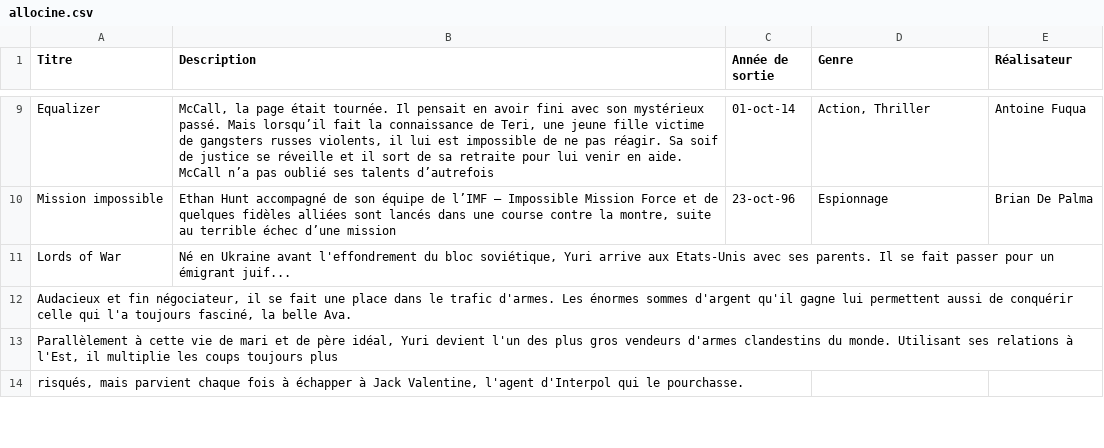
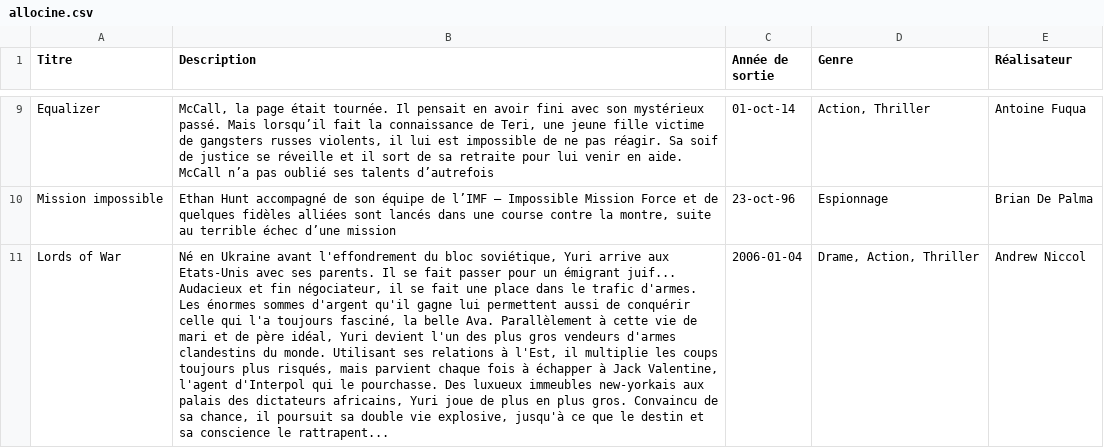
Before and after one commit to Morty25/allocine, a CSV file: allocine.csv, drawn as a sheet; only a part is shown, gaps mark what is left out; the diff covers the shown part only; the diff names each change by its address in the sheet, - before the commit and + after, or states it on an @@ line.

Commit message:
caca

```diff
--- a/allocine.csv
+++ b/allocine.csv
-B11 (Description): …émigrant juif...
+B11 (Description): …émigrant juif... Audacieux et fin négociateur, il se fait une place dans le trafic d'armes. Les énormes sommes d'argent qu'il gagne lui permettent aussi de conquérir celle qui l'a toujours fasciné, la belle Ava. Parallèlement à cette vie de mari et de père idéal, Yuri devient l'un des plus gros vendeurs d'armes clandestins du monde. Utilisant ses relations à l'Est, il multiplie les coups toujours plus risqués, mais parvient chaque fois à échapper à Jack Valentine, l'agent d'Interpol qui le pourchasse. Des luxueux immeubles new-yorkais aux palais des dictateurs africains, Yuri joue de plus en plus gros. Convaincu de sa chance, il poursuit sa double vie explosive, jusqu'à ce que le destin et sa conscience le rattrapent...
-C11 (Année de sortie): (empty)
+C11 (Année de sortie): 2006-01-04
-D11 (Genre): (empty)
+D11 (Genre): Drame, Action, Thriller
-E11 (Réalisateur): (empty)
+E11 (Réalisateur): Andrew Niccol
-row 12: Audacieux et fin négociateur, il se fait une place dans le trafic d'armes. Les énormes sommes d'argent qu'il gagne lui permettent aussi de conquérir celle qui l'a toujours fasciné, la belle Ava.
-row 13: Parallèlement à cette vie de mari et de père idéal, Yuri devient l'un des plus gros vendeurs d'armes clandestins du monde. Utilisant ses relations à l'Est, il multiplie les coups toujours plus
-row 14: risqués, mais parvient chaque fois à échapper à Jack Valentine, l'agent d'Interpol qui le pourchasse.
```
Also changed, not shown: 2 removed rows and 4 edited cells elsewhere in this file.
